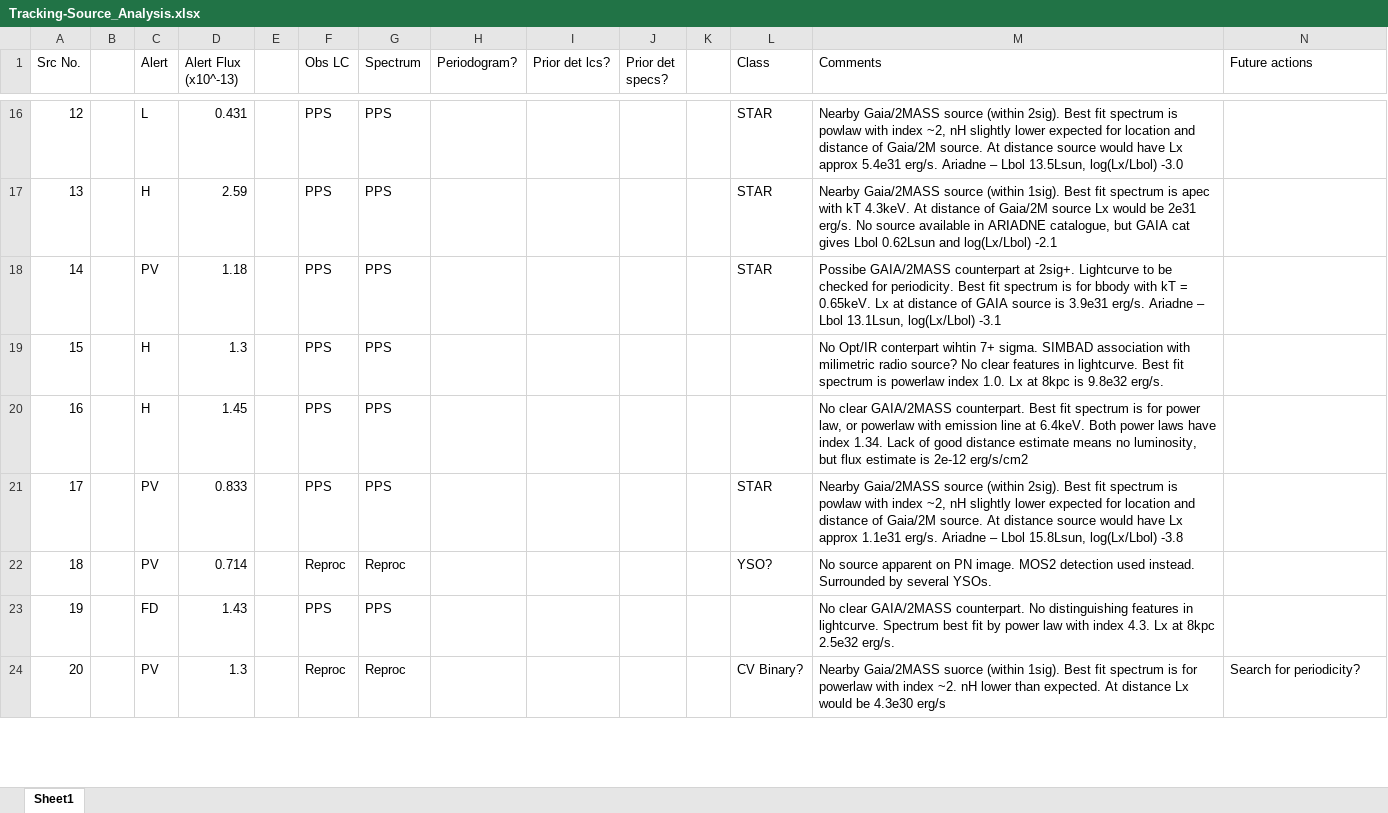
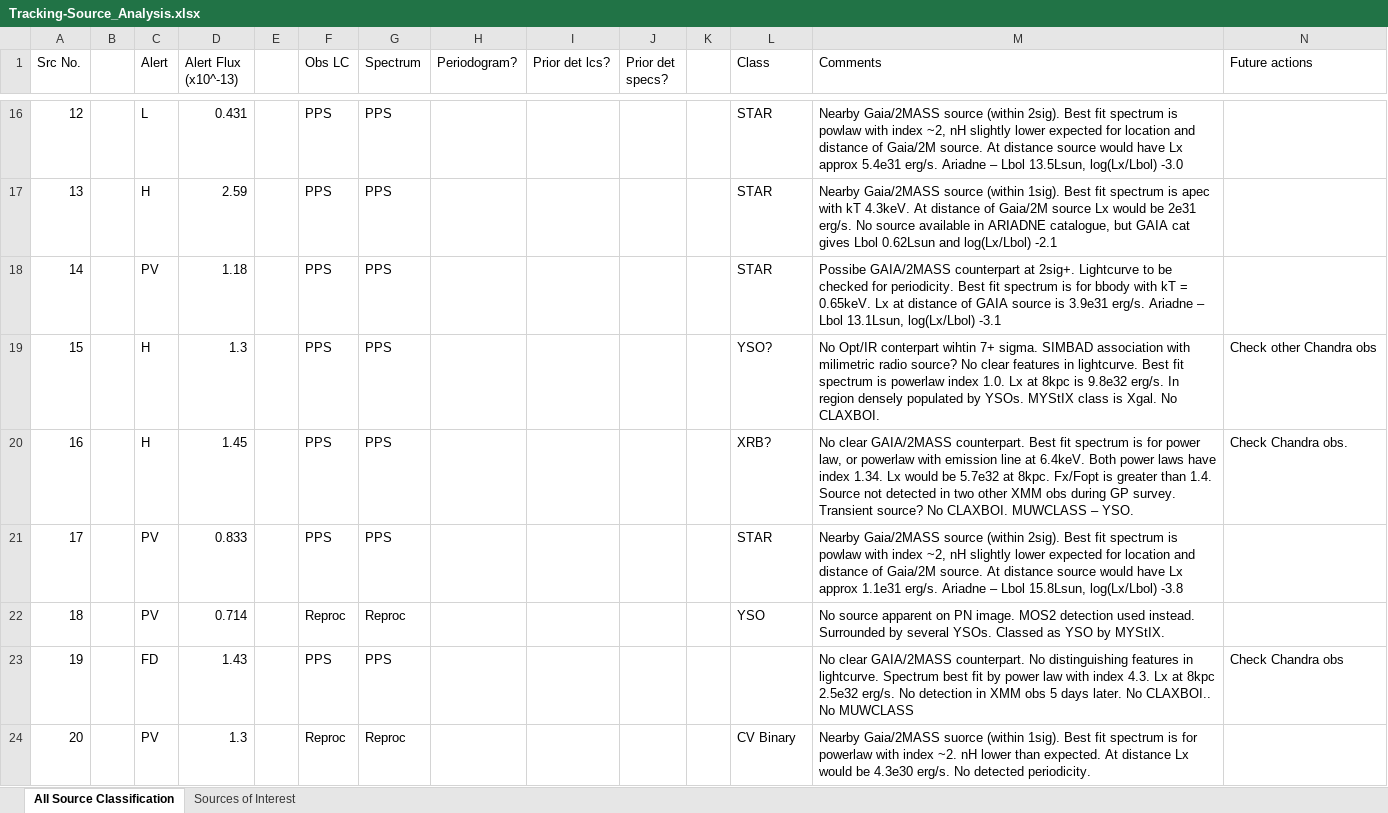
Before and after one commit to robbie-webbe/stonks_alerts, an Excel workbook: alert_docs/GalPlane/Tracking-Source_Analysis.xlsx, sheet All Source Classification, drawn as a sheet; only a part is shown, gaps mark what is left out; values as stored, in another font and other column widths than the file's, no cell formats; charts and pictures and conditional formats not drawn; the diff covers the shown part only; the diff names each change by its address in the sheet, - before the commit and + after, or states it on an @@ line.

Commit message:
Incremental update including other XMM obs for unIDed sources.

```diff
--- a/alert_docs/GalPlane/Tracking-Source_Analysis.xlsx (sheet All Source Classification)
+++ b/alert_docs/GalPlane/Tracking-Source_Analysis.xlsx (sheet All Source Classification)
-sheet tab: Sheet1
+sheet tab: All Source Classification
+sheet tab: Sources of Interest
-L19 (Class): (empty)
+L19 (Class): YSO?
-M19 (Comments): …9.8e32 erg/s.
+M19 (Comments): …9.8e32 erg/s. In region densely populated by YSOs. MYStIX class is Xgal. No CLAXBOI.
-N19 (Future actions): (empty)
+N19 (Future actions): Check other Chandra obs
-L20 (Class): (empty)
+L20 (Class): XRB?
-M20 (Comments): …index 1.34. Lack of good distance estimate means no luminosity, but flux estimate is 2e-12 erg/s/cm2
+M20 (Comments): …index 1.34. Lx would be 5.7e32 at 8kpc. Fx/Fopt is greater than 1.4. Source not detected in two other XMM obs during GP survey. Transient source? No CLAXBOI. MUWCLASS – YSO.
-N20 (Future actions): (empty)
+N20 (Future actions): Check Chandra obs.
-L22 (Class): YSO?
+L22 (Class): YSO
-M22 (Comments): …several YSOs.
+M22 (Comments): …several YSOs. Classed as YSO by MYStIX.
-M23 (Comments): …2.5e32 erg/s.
+M23 (Comments): …2.5e32 erg/s. No detection in XMM obs 5 days later. No CLAXBOI.. No MUWCLASS
-N23 (Future actions): (empty)
+N23 (Future actions): Check Chandra obs
-L24 (Class): CV Binary?
+L24 (Class): CV Binary
-M24 (Comments): …be 4.3e30 erg/s
+M24 (Comments): …be 4.3e30 erg/s. No detected periodicity.
-N24 (Future actions): Search for periodicity?
+N24 (Future actions): (empty)
```
Also changed, not shown: 81 edited cells elsewhere in this sheet, cell formats, 20 other files.
